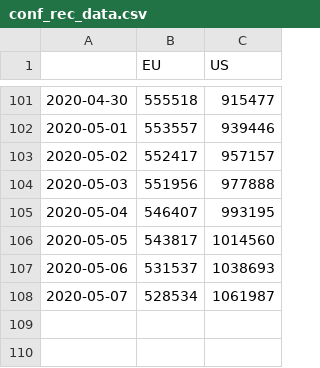
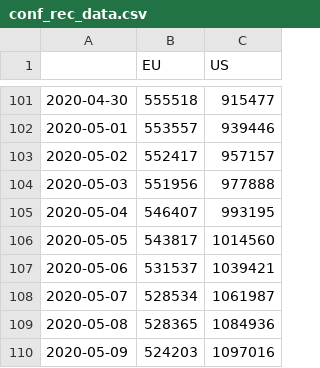
Before and after one commit to mercaderd/python-notebooks, a CSV file: covid_data_csv/conf_rec_data.csv, drawn as a sheet; only a part is shown, gaps mark what is left out.

```diff
--- a/covid_data_csv/conf_rec_data.csv
+++ b/covid_data_csv/conf_rec_data.csv
@@ -106,3 +106,5 @@
 2020-05-05,543817,1014560
-2020-05-06,531537,1038693
+2020-05-06,531537,1039421
 2020-05-07,528534,1061987
+2020-05-08,528365,1084936
+2020-05-09,524203,1097016
```
Also changed, not shown: covid_data_csv/conf_rec_eu_data.csv, covid_data_csv/confirmed_data.csv, 5 other files.
